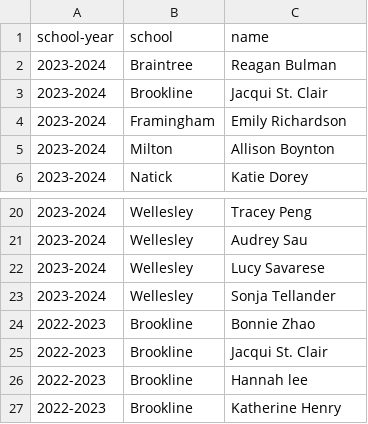
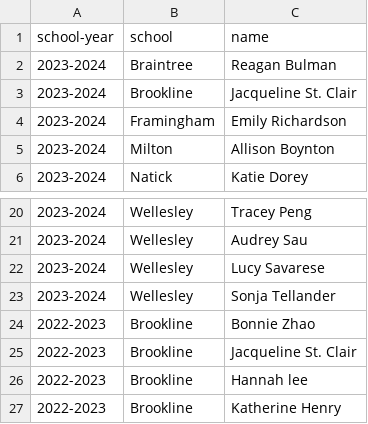
Before and after one commit to needhamswive/needhamswive.github.io, a TSV file: _data/high-school/archives/fall/girls/bay-state-conference/all-stars.tsv, drawn as a sheet; only a part is shown, gaps mark what is left out.

```diff
--- a/_data/high-school/archives/fall/girls/bay-state-conference/all-stars.tsv
+++ b/_data/high-school/archives/fall/girls/bay-state-conference/all-stars.tsv
@@ -2,3 +2,3 @@ school-year	school	name
 2023-2024	Braintree	Reagan Bulman
-2023-2024	Brookline	Jacqui St. Clair
+2023-2024	Brookline	Jacqueline St. Clair
 2023-2024	Framingham	Emily Richardson
@@ -24,3 +24,3 @@ school-year	school	name
 2022-2023	Brookline	Bonnie Zhao
-2022-2023	Brookline	Jacqui St. Clair
+2022-2023	Brookline	Jacqueline St. Clair
 2022-2023	Brookline	Hannah lee
```
Also changed, not shown: _data/high-school/archives/fall/girls/bay-state-conference/event-results.csv, _data/high-school/archives/sources/the-boston-globe-all-scholastics.tsv, 5 other files.
